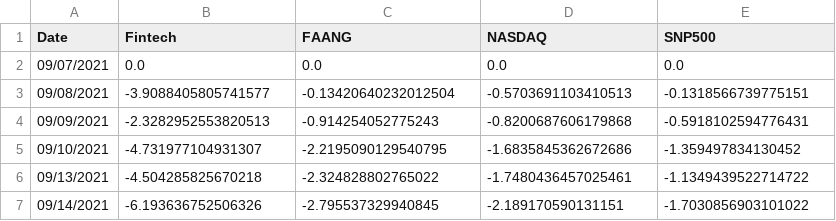
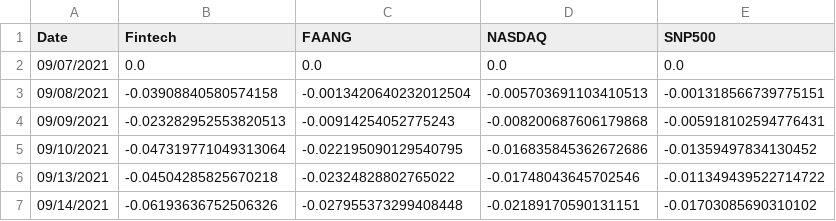
Before and after one commit to fprimecapital/findex, a CSV file: IndexesWeekly.csv, drawn as a sheet.

Commit message:
committing files

```diff
--- a/IndexesWeekly.csv
+++ b/IndexesWeekly.csv
@@ -2,6 +2,6 @@ Date,Fintech,FAANG,NASDAQ,SNP500
 09/07/2021,0.0,0.0,0.0,0.0
-09/08/2021,-3.9088405805741577,-0.13420640232012504,-0.5703691103410513,-0.1318566739775151
-09/09/2021,-2.3282952553820513,-0.914254052775243,-0.8200687606179868,-0.5918102594776431
-09/10/2021,-4.731977104931307,-2.2195090129540795,-1.6835845362672686,-1.359497834130452
-09/13/2021,-4.504285825670218,-2.324828802765022,-1.7480436457025461,-1.1349439522714722
-09/14/2021,-6.193636752506326,-2.795537329940845,-2.189170590131151,-1.7030856903101022
+09/08/2021,-0.03908840580574158,-0.0013420640232012504,-0.005703691103410513,-0.001318566739775151
+09/09/2021,-0.023282952553820513,-0.00914254052775243,-0.008200687606179868,-0.005918102594776431
+09/10/2021,-0.047319771049313064,-0.022195090129540795,-0.016835845362672686,-0.01359497834130452
+09/13/2021,-0.04504285825670218,-0.02324828802765022,-0.01748043645702546,-0.011349439522714722
+09/14/2021,-0.06193636752506326,-0.027955373299408448,-0.02189170590131151,-0.01703085690310102
```
